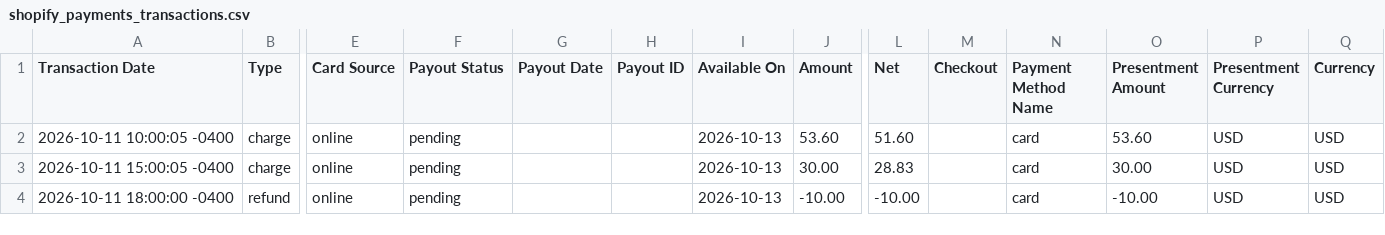
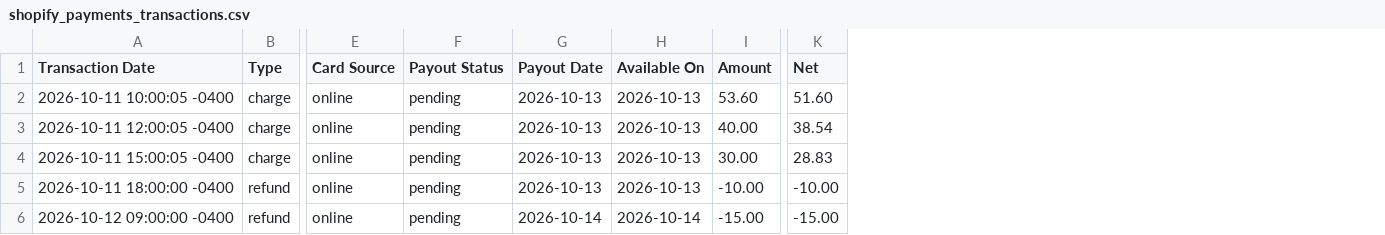
Before and after one commit to madlouse/shopify-square-true-profit, a CSV file: examples/fake_data/shopify_payments_transactions.csv, drawn as a sheet; only a part is shown, gaps mark what is left out; removed rows and columns are numbered as before the commit, all else as after; rows hold the shown columns only; the diff names each change by its address in the sheet, - before the commit and + after, or states it on an @@ line.

```diff
--- a/examples/fake_data/shopify_payments_transactions.csv
+++ b/examples/fake_data/shopify_payments_transactions.csv
-column H (Payout ID), empty
-column M (Checkout), empty
-column N (Payment Method Name), rows 2-4: all card
-column O (Presentment Amount), rows 2-4: 53.60 | 30.00 | -10.00
-column P (Presentment Currency), rows 2-4: all USD
-column Q (Currency), rows 2-4: all USD
-G2 (Payout Date): (empty)
+G2 (Payout Date): 2026-10-13
+row 3: 2026-10-11 12:00:05 -0400 | charge | online | pending | 2026-10-13 | 2026-10-13 | 40.00 | 38.54
-G4:G5 (Payout Date): (empty)
+G4:G5 (Payout Date): 2026-10-13
+row 6: 2026-10-12 09:00:00 -0400 | refund | online | pending | 2026-10-14 | 2026-10-14 | -15.00 | -15.00
```
Also changed, not shown: examples/fake_data/shopify_orders_export.csv, examples/fake_data/square_items.csv, 7 other files.
